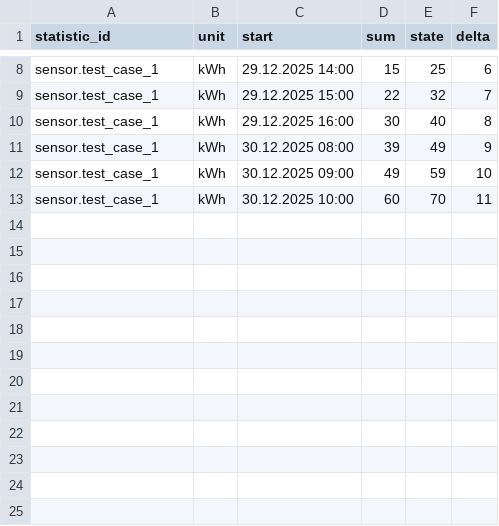
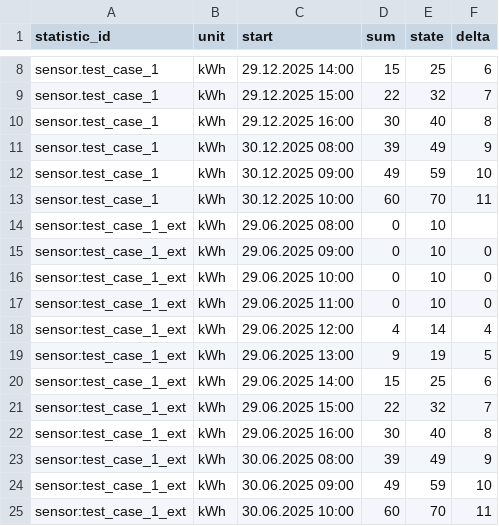
Before and after one commit to klausj1/homeassistant-statistics, a TSV file: config/test_delta/expected_after_step3_delta_changed.tsv, drawn as a sheet; only a part is shown, gaps mark what is left out.

Commit message:
feat: add external statistic to delta test

```diff
--- a/config/test_delta/expected_after_step3_delta_changed.tsv
+++ b/config/test_delta/expected_after_step3_delta_changed.tsv
@@ -13 +13,13 @@ sensor.test_case_1	kWh	30.12.2025 09:00	49	59	10
 sensor.test_case_1	kWh	30.12.2025 10:00	60	70	11
+sensor:test_case_1_ext	kWh	29.06.2025 08:00	0	10	
+sensor:test_case_1_ext	kWh	29.06.2025 09:00	0	10	0
+sensor:test_case_1_ext	kWh	29.06.2025 10:00	0	10	0
+sensor:test_case_1_ext	kWh	29.06.2025 11:00	0	10	0
+sensor:test_case_1_ext	kWh	29.06.2025 12:00	4	14	4
+sensor:test_case_1_ext	kWh	29.06.2025 13:00	9	19	5
+sensor:test_case_1_ext	kWh	29.06.2025 14:00	15	25	6
+sensor:test_case_1_ext	kWh	29.06.2025 15:00	22	32	7
+sensor:test_case_1_ext	kWh	29.06.2025 16:00	30	40	8
+sensor:test_case_1_ext	kWh	30.06.2025 08:00	39	49	9
+sensor:test_case_1_ext	kWh	30.06.2025 09:00	49	59	10
+sensor:test_case_1_ext	kWh	30.06.2025 10:00	60	70	11
```
Also changed, not shown: 7 other files.
